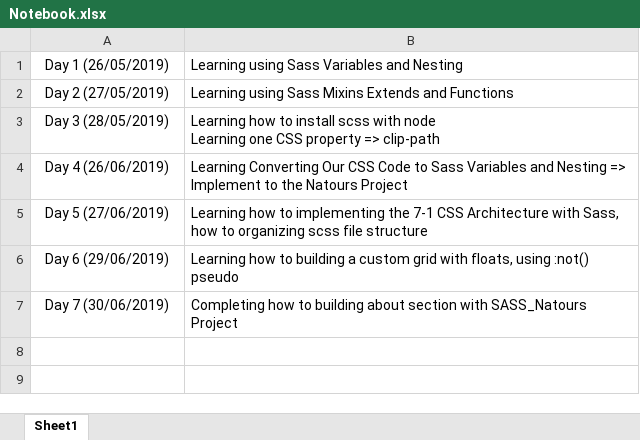
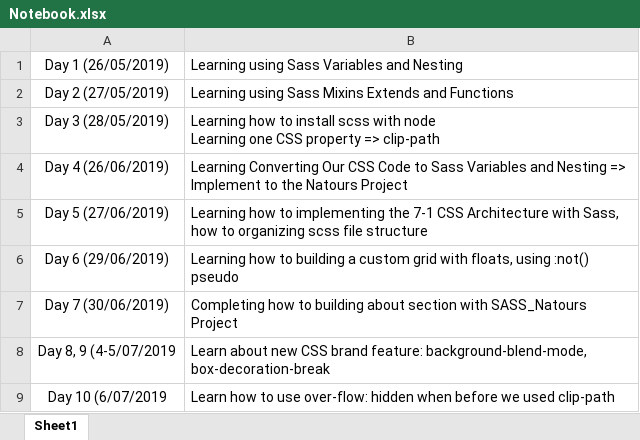
Before and after one commit to NhanNguyen001/HTML_CSSPractice, an Excel workbook: SASS/Notebook.xlsx, sheet Sheet1, drawn as a sheet; values as stored, in another font and other column widths than the file's, no borders; the diff names each change by its address in the sheet, - before the commit and + after, or states it on an @@ line.

Commit message:
SASS Learning/Complete buidling the Tours Section for project number 1

```diff
--- a/SASS/Notebook.xlsx (sheet Sheet1)
+++ b/SASS/Notebook.xlsx (sheet Sheet1)
+row 8: Day 8, 9 (4-5/07/2019 | Learn about new CSS brand feature: background-blend-mode, box-decoration-break
+row 9: Day 10 (6/07/2019 | Learn how to use over-flow: hidden when before we used clip-path
```
Also changed, not shown: 16 other files.
